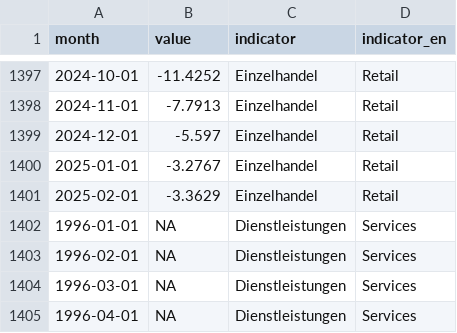
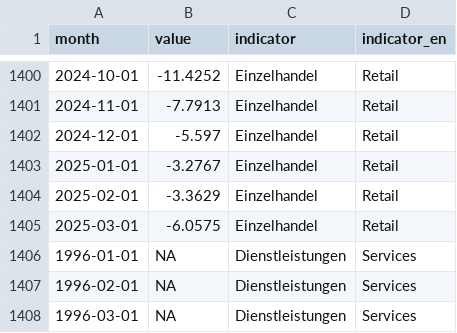
Before and after one commit to schmoigl/fg_data, a CSV file: data_kt.csv, drawn as a sheet; only a part is shown, gaps mark what is left out; the shorter side is filled out with more unchanged rows; the diff covers the shown part only; the diff names each change by its address in the sheet, - before the commit and + after, or states it on an @@ line.

```diff
--- a/data_kt.csv
+++ b/data_kt.csv
+row 1405: 2025-03-01 | -6.0575 | Einzelhandel | Retail
```
Also changed, not shown: 4 added rows and 13 edited cells elsewhere in this file.
